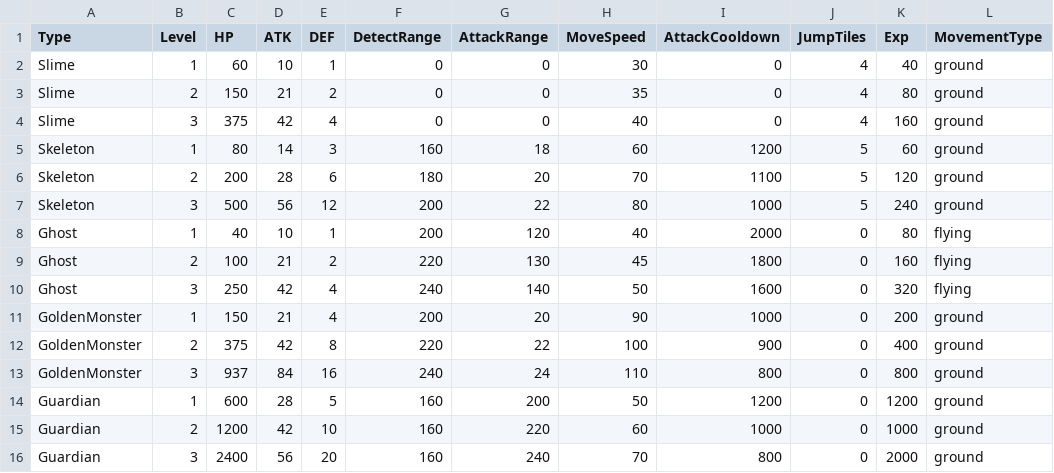
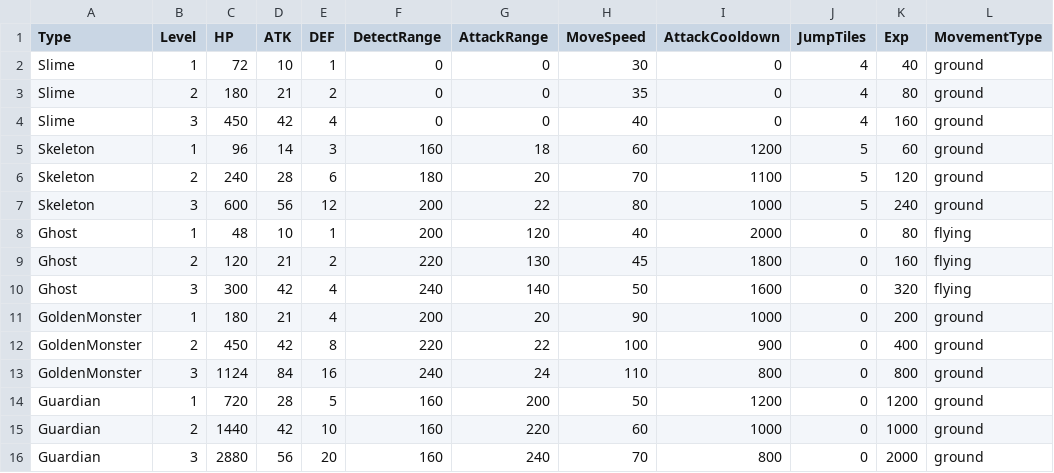
Before and after one commit to Biskraft/ProjectAbyss, a CSV file: Sheets/Content_Stats_Enemy.csv, drawn as a sheet.

```diff
--- a/Sheets/Content_Stats_Enemy.csv
+++ b/Sheets/Content_Stats_Enemy.csv
@@ -1,16 +1,16 @@
 Type,Level,HP,ATK,DEF,DetectRange,AttackRange,MoveSpeed,AttackCooldown,JumpTiles,Exp,MovementType
-Slime,1,60,10,1,0,0,30,0,4,40,ground
-Slime,2,150,21,2,0,0,35,0,4,80,ground
-Slime,3,375,42,4,0,0,40,0,4,160,ground
-Skeleton,1,80,14,3,160,18,60,1200,5,60,ground
-Skeleton,2,200,28,6,180,20,70,1100,5,120,ground
-Skeleton,3,500,56,12,200,22,80,1000,5,240,ground
-Ghost,1,40,10,1,200,120,40,2000,0,80,flying
-Ghost,2,100,21,2,220,130,45,1800,0,160,flying
-Ghost,3,250,42,4,240,140,50,1600,0,320,flying
-GoldenMonster,1,150,21,4,200,20,90,1000,0,200,ground
-GoldenMonster,2,375,42,8,220,22,100,900,0,400,ground
-GoldenMonster,3,937,84,16,240,24,110,800,0,800,ground
-Guardian,1,600,28,5,160,200,50,1200,0,1200,ground
-Guardian,2,1200,42,10,160,220,60,1000,0,1000,ground
-Guardian,3,2400,56,20,160,240,70,800,0,2000,ground
+Slime,1,72,10,1,0,0,30,0,4,40,ground
+Slime,2,180,21,2,0,0,35,0,4,80,ground
+Slime,3,450,42,4,0,0,40,0,4,160,ground
+Skeleton,1,96,14,3,160,18,60,1200,5,60,ground
+Skeleton,2,240,28,6,180,20,70,1100,5,120,ground
+Skeleton,3,600,56,12,200,22,80,1000,5,240,ground
+Ghost,1,48,10,1,200,120,40,2000,0,80,flying
+Ghost,2,120,21,2,220,130,45,1800,0,160,flying
+Ghost,3,300,42,4,240,140,50,1600,0,320,flying
+GoldenMonster,1,180,21,4,200,20,90,1000,0,200,ground
+GoldenMonster,2,450,42,8,220,22,100,900,0,400,ground
+GoldenMonster,3,1124,84,16,240,24,110,800,0,800,ground
+Guardian,1,720,28,5,160,200,50,1200,0,1200,ground
+Guardian,2,1440,42,10,160,220,60,1000,0,1000,ground
+Guardian,3,2880,56,20,160,240,70,800,0,2000,ground
```
Also changed, not shown: Sheets/Content_Stats_Weapon_List.csv, Sheets/Content_StrataConfig.csv, 57 other files.
